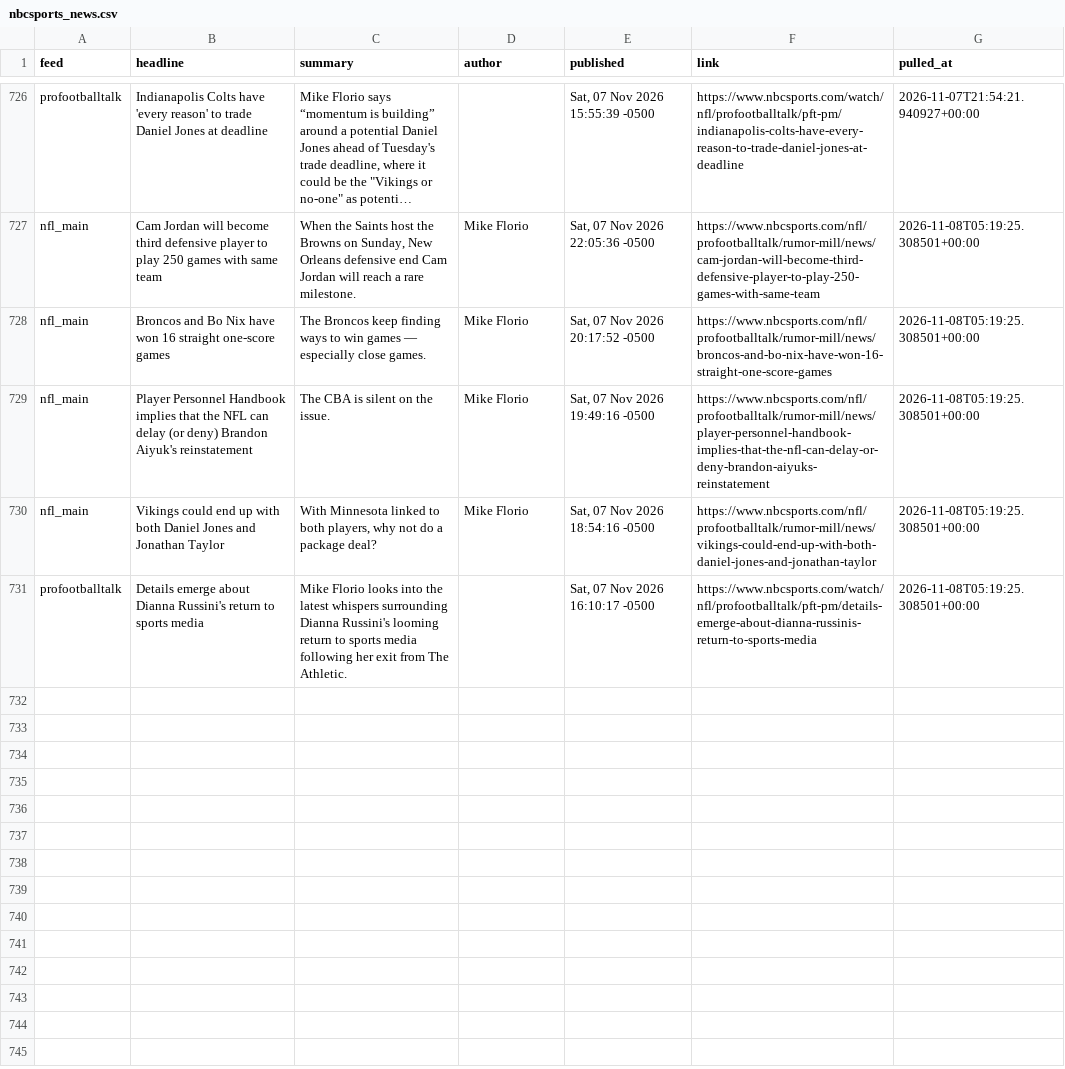
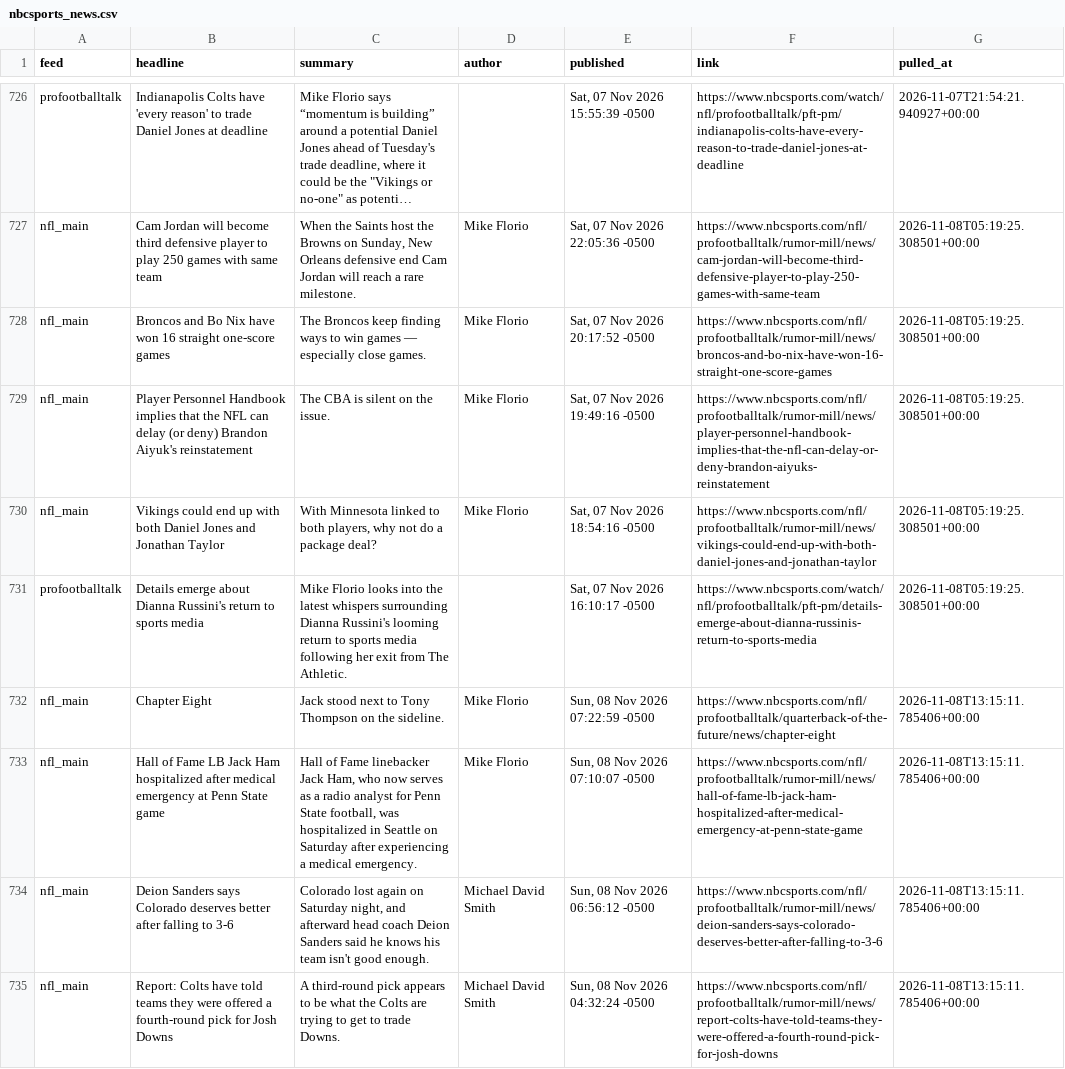
Before and after one commit to alexanderseaney-sketch/ParlayModel, a CSV file: data/raw/nbcsports_news.csv, drawn as a sheet; only a part is shown, gaps mark what is left out; long unchanged cells end in ….

```diff
--- a/data/raw/nbcsports_news.csv
+++ b/data/raw/nbcsports_news.csv
@@ -731 +731,5 @@ nfl_main,Vikings could end up with both Daniel Jones and Jonathan Taylor,"With M
 profootballtalk,Details emerge about Dianna Russini's return to sports media,Mike Florio looks into the latest whispers surrounding Dianna Russini's looming return to sports media following her exit from The Athletic.,,"Sat, 07 Nov 2026 16:10:17 -0500",https://www.nbcsports.com/watch/nfl/profootballtalk/pft-pm/details-emerge-about-dianna-russinis-return-to-sports-media,2026-11-08T05:19:25.308501+00:00
+nfl_main,Chapter Eight,Jack stood next to Tony Thompson on the sideline.,Mike Florio,"Sun, 08 Nov 2026 07:22:59 -0500",https://www.nbcsports.com/nfl/profootballtalk/quarterback-of-the-future/news/chapter-eight,2026-11-08T13:15:11.785406+00:00
+nfl_main,Hall of Fame LB Jack Ham hospitalized after medical emergency at Penn State game,"Hall of Fame linebacker Jack Ham, who now serves as a radio analyst for Penn State football, was hospitalized in Seattle on Saturday after experiencing a medical emergency.",Mike Florio,"Sun, 08 Nov 2026 07:10:07 -0500",https://www.nbcsports.com/nfl/profootballtalk/rumor-mill/news/hall-of-fame-lb-jack-ham-hospitalized-after-medical-emergency-at-penn-state-game,2026-11-08T13:15:11.785406+00:00
+nfl_main,Deion Sanders says Colorado deserves better after falling to 3-6,"Colorado lost again on Saturday night, and afterward head coach Deion Sanders said he knows his team isn't good enough.",Michael David Smith,"Sun, 08 Nov 2026 06:56:12 -0500",https://www.nbcsports.com/nfl/profootballtalk/rumor-mill/news/deion-sanders-says-colorado-deserves-better-after-falling-to-3-6,2026-11-08T13:15:11.785406+00:00
+nfl_main,Report: Colts have told teams they were offered a fourth-round pick for Josh Downs,A third-round pick appears to be what the Colts are trying to get to trade Downs.,Michael David Smith,"Sun, 08 Nov 2026 04:32:24 -0500",https://www.nbcsports.com/nfl/profootballtalk/rumor-mill/news/report-colts-have-told-teams-they-were-offered-a-fourth-round-pick-for-josh-downs,2026-11-08T13:15:11.785406+00:00
```
Also changed, not shown: data/raw/coaching_staff.csv, data/raw/footballguys_depth.csv, 11 other files.
